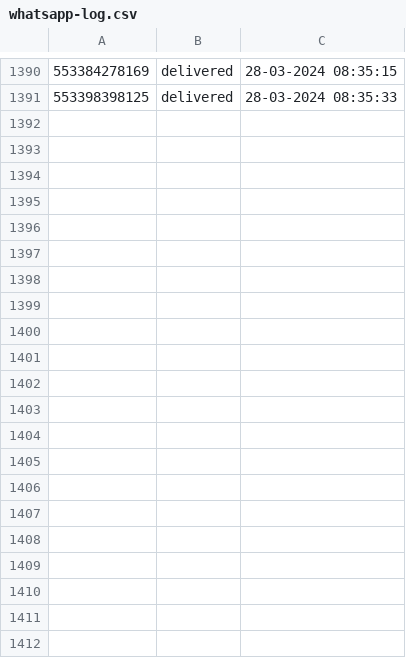
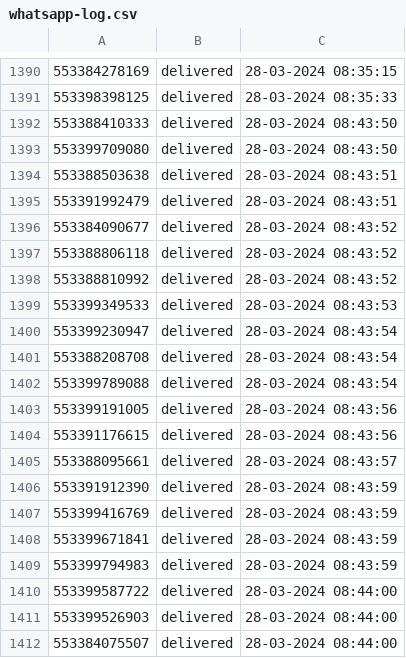
Before and after one commit to pedro0506/glitch-filadelfia, a CSV file: whatsapp-log.csv, drawn as a sheet; only a part is shown, gaps mark what is left out.

Commit message:
🌞💿 Checkpoint

```diff
--- a/whatsapp-log.csv
+++ b/whatsapp-log.csv
@@ -1391 +1391,22 @@
 553398398125,delivered,28-03-2024 08:35:33
+553388410333,delivered,28-03-2024 08:43:50
+553399709080,delivered,28-03-2024 08:43:50
+553388503638,delivered,28-03-2024 08:43:51
+553391992479,delivered,28-03-2024 08:43:51
+553384090677,delivered,28-03-2024 08:43:52
+553388806118,delivered,28-03-2024 08:43:52
+553388810992,delivered,28-03-2024 08:43:52
+553399349533,delivered,28-03-2024 08:43:53
+553399230947,delivered,28-03-2024 08:43:54
+553388208708,delivered,28-03-2024 08:43:54
+553399789088,delivered,28-03-2024 08:43:54
+553399191005,delivered,28-03-2024 08:43:56
+553391176615,delivered,28-03-2024 08:43:56
+553388095661,delivered,28-03-2024 08:43:57
+553391912390,delivered,28-03-2024 08:43:59
+553399416769,delivered,28-03-2024 08:43:59
+553399671841,delivered,28-03-2024 08:43:59
+553399794983,delivered,28-03-2024 08:43:59
+553399587722,delivered,28-03-2024 08:44:00
+553399526903,delivered,28-03-2024 08:44:00
+553384075507,delivered,28-03-2024 08:44:00
```
